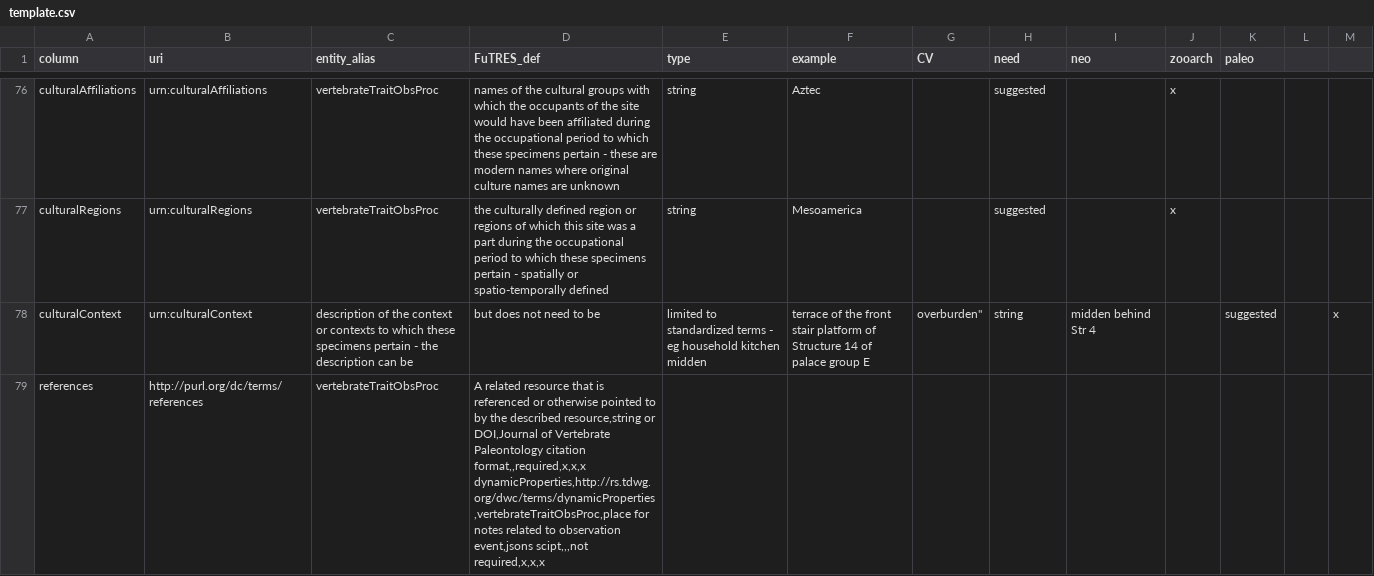
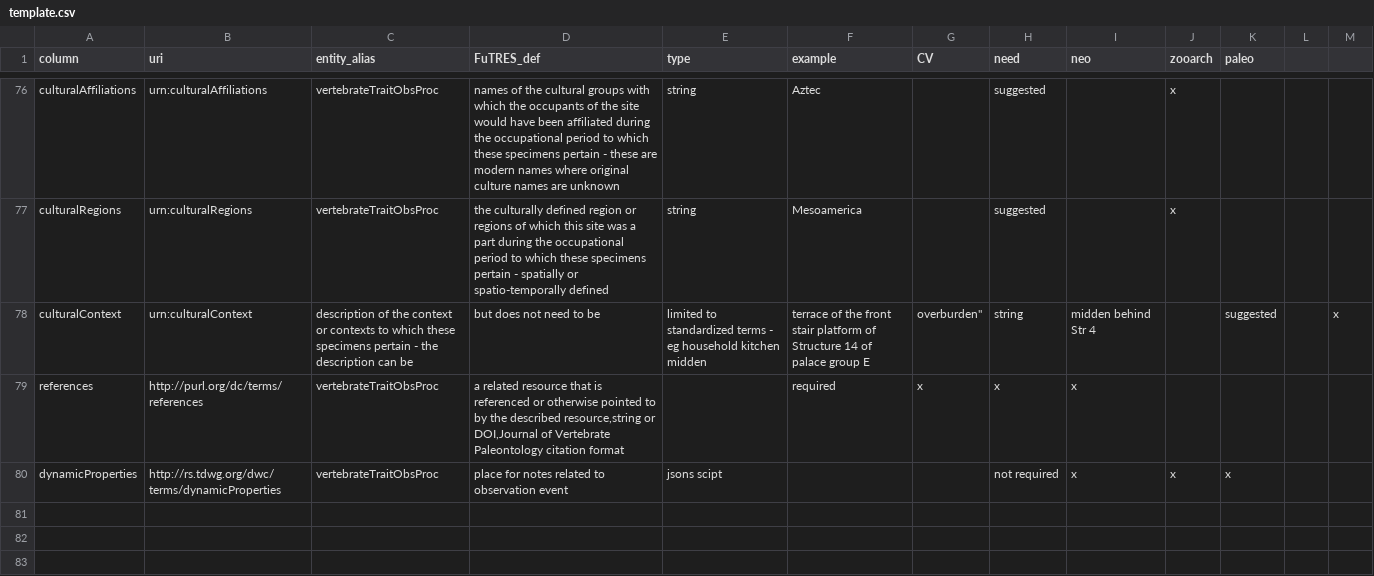
Before and after one commit to futres/template, a CSV file: template.csv, drawn as a sheet; only a part is shown, gaps mark what is left out.

Commit message:
Update template.csv

```diff
--- a/template.csv
+++ b/template.csv
@@ -78,4 +78,3 @@ culturalRegions,urn:culturalRegions,vertebrateTraitObsProc,the culturally define
 culturalContext,urn:culturalContext,description of the context or contexts to which these specimens pertain - the description can be, but does not need to be, limited to standardized terms - eg household kitchen midden, terrace of the front stair platform of Structure 14 of palace group E, overburden",string,midden behind Str 4,,suggested,,x,
-references,http://purl.org/dc/terms/references,vertebrateTraitObsProc,"A related resource that is referenced or otherwise pointed to by the described resource,string or DOI,Journal of Vertebrate Paleontology citation format,,required,x,x,x
-dynamicProperties,http://rs.tdwg.org/dwc/terms/dynamicProperties,vertebrateTraitObsProc,place for notes related to observation event,jsons scipt,,,not required,x,x,x
-
+references,http://purl.org/dc/terms/references,vertebrateTraitObsProc,"a related resource that is referenced or otherwise pointed to by the described resource,string or DOI,Journal of Vertebrate Paleontology citation format",,required,x,x,x
+dynamicProperties,http://rs.tdwg.org/dwc/terms/dynamicProperties,vertebrateTraitObsProc,place for notes related to observation event,jsons scipt,,,not required,x,x,x
```
